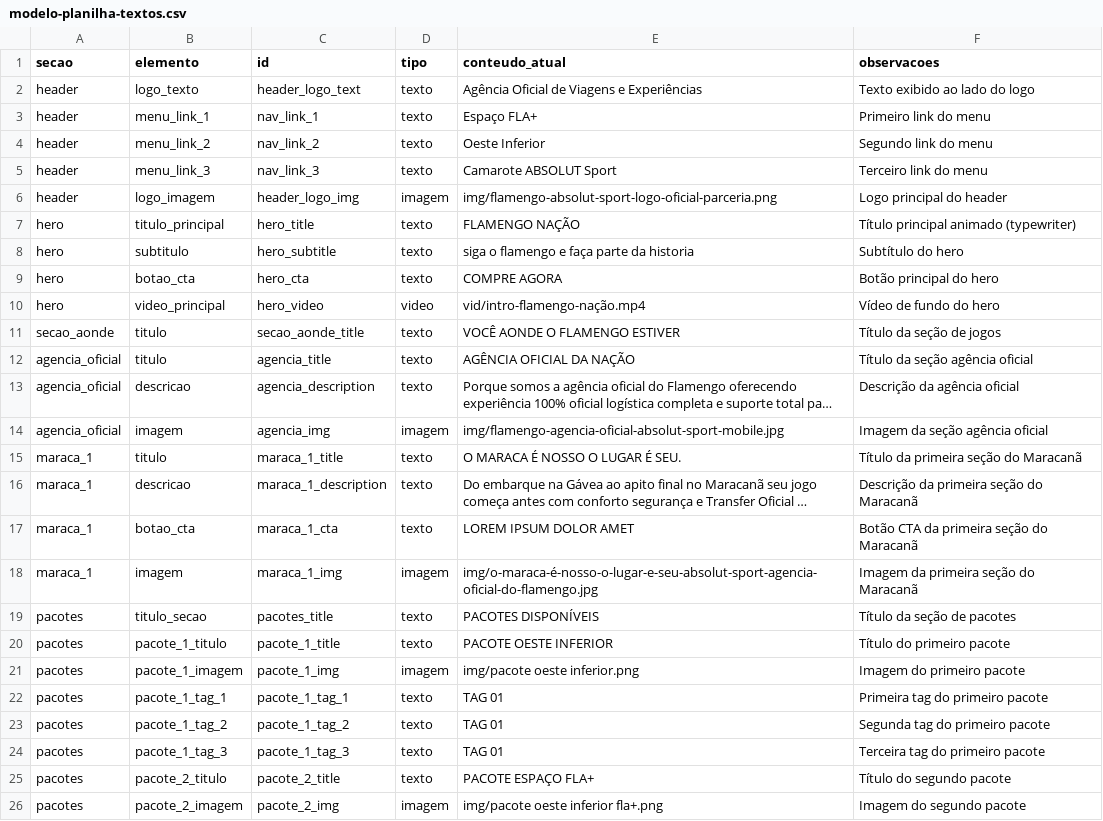
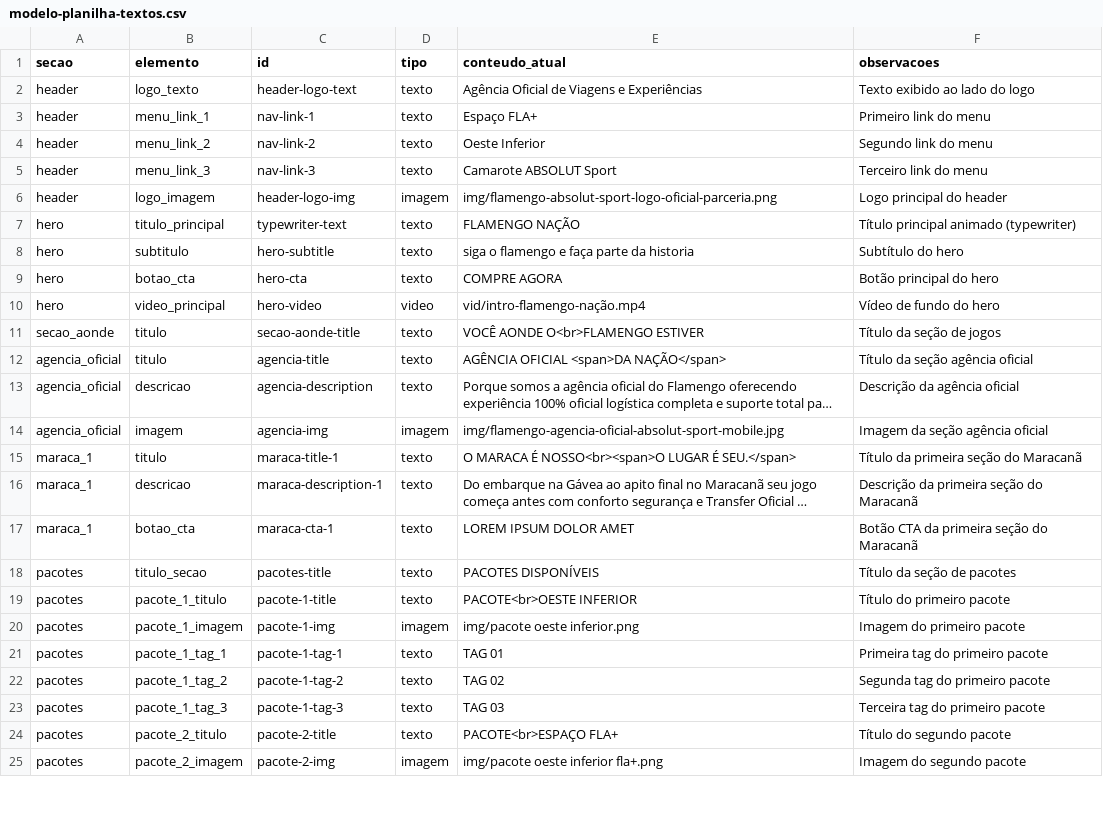
Before and after one commit to KarterDesign/landing-page-flamengo, a CSV file: modelo-planilha-textos.csv, drawn as a sheet; only a part is shown; long unchanged cells end in …; removed rows and columns are numbered as before the commit, all else as after; the diff covers the shown part only; the diff names each change by its address in the sheet, - before the commit and + after, or states it on an @@ line.

Commit message:
Refactor dynamic content system for full ID mapping
Refactored conteudoDinamico.js to use direct ID mapping for all dynamic content, enabling fallback to default values and improved debug logging. Updated index.html to replace static texts and images with elements using IDs for dynamic population. Simplified modelo-planilha-textos.csv to match new ID conventions and removed unused columns. This change allows all site content to be managed via spreadsheet and fallback defaults, improving maintainability and flexibility.

```diff
--- a/modelo-planilha-textos.csv
+++ b/modelo-planilha-textos.csv
-C2 (id): header_logo_text
+C2 (id): header-logo-text
-C3 (id): nav_link_1
+C3 (id): nav-link-1
-C4 (id): nav_link_2
+C4 (id): nav-link-2
-C5 (id): nav_link_3
+C5 (id): nav-link-3
-C6 (id): header_logo_img
+C6 (id): header-logo-img
-C7 (id): hero_title
+C7 (id): typewriter-text
-C8 (id): hero_subtitle
+C8 (id): hero-subtitle
-C9 (id): hero_cta
+C9 (id): hero-cta
-C10 (id): hero_video
+C10 (id): hero-video
-C11 (id): secao_aonde_title
+C11 (id): secao-aonde-title
-E11 (conteudo_atual): VOCÊ AONDE O FLAMENGO ESTIVER
+E11 (conteudo_atual): VOCÊ AONDE O<br>FLAMENGO ESTIVER
-C12 (id): agencia_title
+C12 (id): agencia-title
-E12 (conteudo_atual): AGÊNCIA OFICIAL DA NAÇÃO
+E12 (conteudo_atual): AGÊNCIA OFICIAL <span>DA NAÇÃO</span>
-C13 (id): agencia_description
+C13 (id): agencia-description
-C14 (id): agencia_img
+C14 (id): agencia-img
-C15 (id): maraca_1_title
+C15 (id): maraca-title-1
-E15 (conteudo_atual): O MARACA É NOSSO O LUGAR É SEU.
+E15 (conteudo_atual): O MARACA É NOSSO<br><span>O LUGAR É SEU.</span>
-C16 (id): maraca_1_description
+C16 (id): maraca-description-1
-C17 (id): maraca_1_cta
+C17 (id): maraca-cta-1
-row 18: maraca_1 | imagem | maraca_1_img | imagem | img/o-maraca-é-nosso-o-lugar-e-seu-absolut-sport-agencia-oficial-do-flamengo.jpg | Imagem da primeira seção do Maracanã
-C18 (id): pacotes_title
+C18 (id): pacotes-title
-C19 (id): pacote_1_title
+C19 (id): pacote-1-title
-E19 (conteudo_atual): PACOTE OESTE INFERIOR
+E19 (conteudo_atual): PACOTE<br>OESTE INFERIOR
-C20 (id): pacote_1_img
+C20 (id): pacote-1-img
-C21 (id): pacote_1_tag_1
+C21 (id): pacote-1-tag-1
-C22 (id): pacote_1_tag_2
+C22 (id): pacote-1-tag-2
-E22 (conteudo_atual): TAG 01
+E22 (conteudo_atual): TAG 02
-C23 (id): pacote_1_tag_3
+C23 (id): pacote-1-tag-3
-E23 (conteudo_atual): TAG 01
+E23 (conteudo_atual): TAG 03
-C24 (id): pacote_2_title
+C24 (id): pacote-2-title
-E24 (conteudo_atual): PACOTE ESPAÇO FLA+
+E24 (conteudo_atual): PACOTE<br>ESPAÇO FLA+
-C25 (id): pacote_2_img
+C25 (id): pacote-2-img
```
Also changed, not shown: 3 removed rows and 52 edited cells elsewhere in this file, 2 other files.
